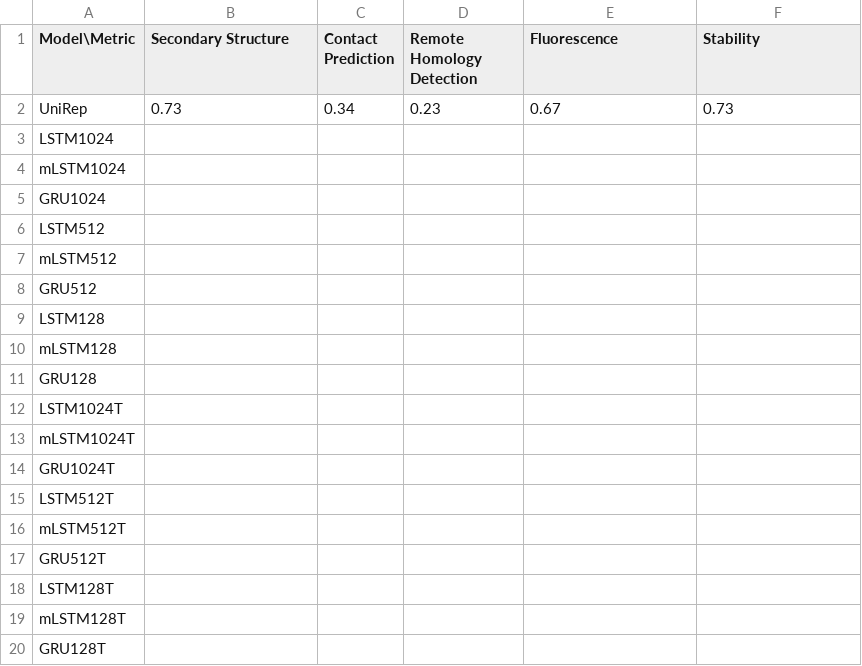
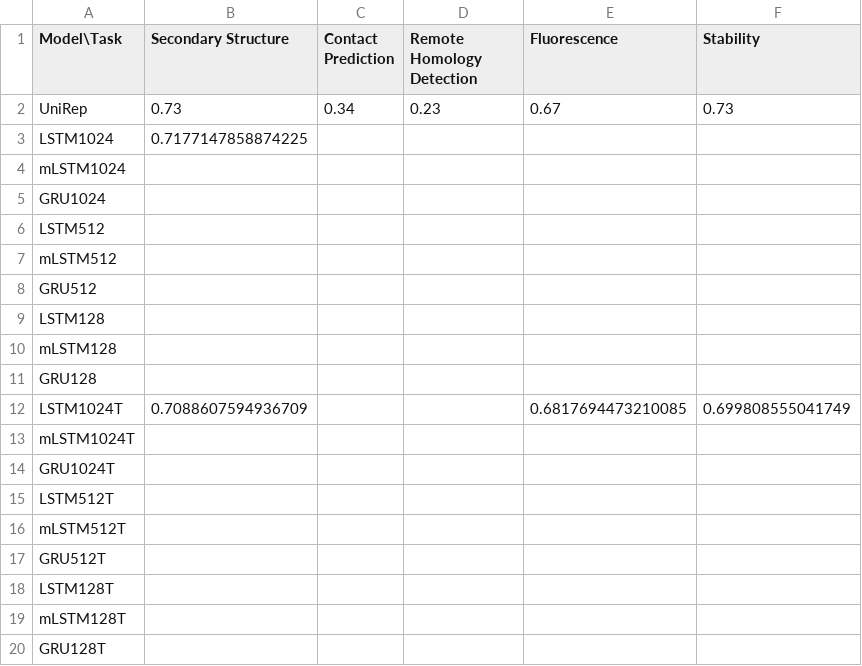
Before and after one commit to leetemil/unirep_project, a CSV file: results/tape_results.csv, drawn as a sheet; the diff names each change by its address in the sheet, - before the commit and + after, or states it on an @@ line.

```diff
--- a/results/tape_results.csv
+++ b/results/tape_results.csv
-A1: Model\Metric
+A1: Model\Task
-B3 (Secondary Structure): (empty)
+B3 (Secondary Structure): 0.7177147858874225
-B12 (Secondary Structure): (empty)
+B12 (Secondary Structure): 0.7088607594936709
-E12 (Fluorescence): (empty)
+E12 (Fluorescence): 0.6817694473210085
-F12 (Stability): (empty)
+F12 (Stability): 0.699808555041749
```
Also changed, not shown: 4 other files.
